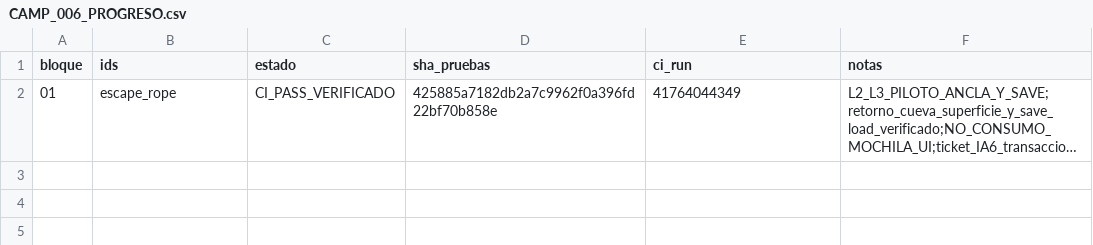
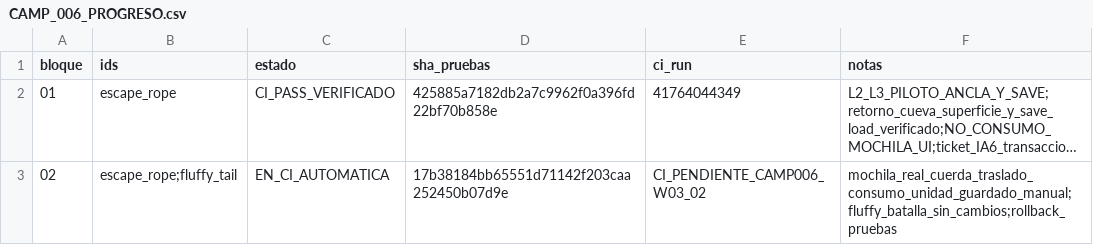
Before and after one commit to danielmariabardillo1412-creator/pokemon-calvo-, a CSV file: docs/coordination/items_parallel_v1/reports/W03/CAMP_006_PROGRESO.csv, drawn as a sheet; long unchanged cells end in …; the diff names each change by its address in the sheet, - before the commit and + after, or states it on an @@ line.

Commit message:
test(w03): start CI cumulative 2/10 real Escape Rope bag transaction

```diff
--- a/docs/coordination/items_parallel_v1/reports/W03/CAMP_006_PROGRESO.csv
+++ b/docs/coordination/items_parallel_v1/reports/W03/CAMP_006_PROGRESO.csv
+row 3: 02 | escape_rope;fluffy_tail | EN_CI_AUTOMATICA | 17b38184bb65551d71142f203caa252450b07d9e | CI_PENDIENTE_CAMP006_W03_02 | mochila_real_cuerda_traslado_consumo_unidad_guardado_manual;fluffy_batalla_sin_cambios;rollback_pruebas
```
